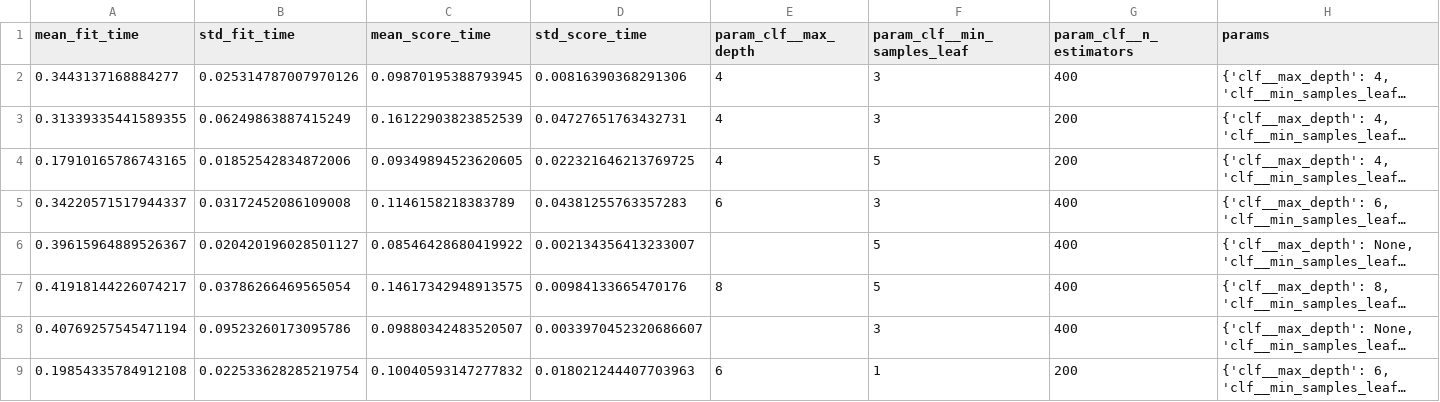
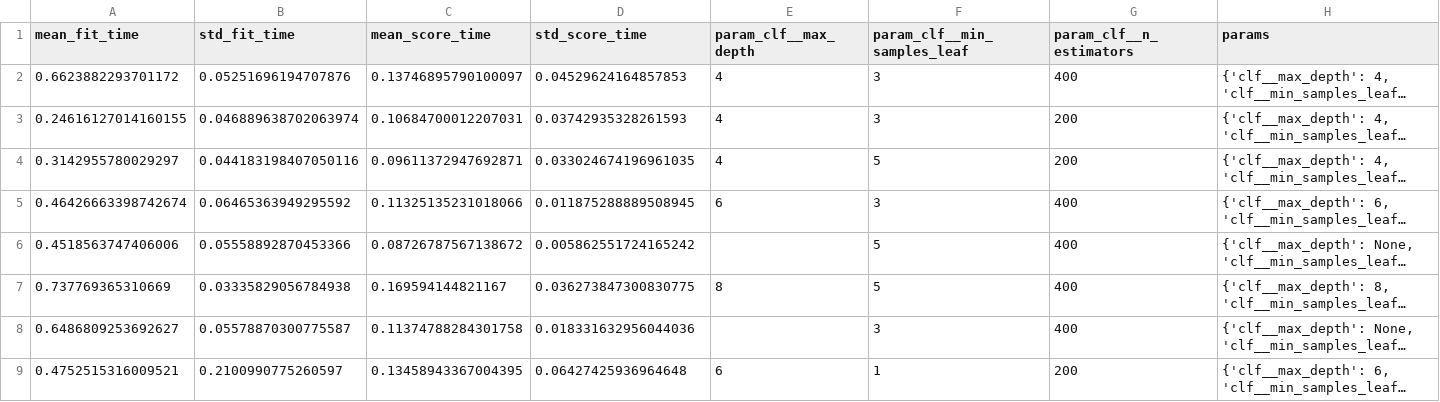
Before and after one commit to AxleAddict/heart-mlops, a CSV file: notebooks/modeling_artifacts/cv_results_randomforest.csv, drawn as a sheet; only a part is shown; long unchanged cells end in …; the diff covers the shown part only; the diff names each change by its address in the sheet, - before the commit and + after, or states it on an @@ line.

Commit message:
notebook rerun and update

```diff
--- a/notebooks/modeling_artifacts/cv_results_randomforest.csv
+++ b/notebooks/modeling_artifacts/cv_results_randomforest.csv
-A2 (mean_fit_time): 0.3443137168884277
+A2 (mean_fit_time): 0.6623882293701172
-B2 (std_fit_time): 0.025314787007970126
+B2 (std_fit_time): 0.05251696194707876
-C2 (mean_score_time): 0.09870195388793945
+C2 (mean_score_time): 0.13746895790100097
-D2 (std_score_time): 0.00816390368291306
+D2 (std_score_time): 0.04529624164857853
-A3 (mean_fit_time): 0.31339335441589355
+A3 (mean_fit_time): 0.24616127014160155
-B3 (std_fit_time): 0.06249863887415249
+B3 (std_fit_time): 0.046889638702063974
-C3 (mean_score_time): 0.16122903823852539
+C3 (mean_score_time): 0.10684700012207031
-D3 (std_score_time): 0.04727651763432731
+D3 (std_score_time): 0.03742935328261593
-A4 (mean_fit_time): 0.17910165786743165
+A4 (mean_fit_time): 0.3142955780029297
-B4 (std_fit_time): 0.01852542834872006
+B4 (std_fit_time): 0.044183198407050116
-C4 (mean_score_time): 0.09349894523620605
+C4 (mean_score_time): 0.09611372947692871
-D4 (std_score_time): 0.022321646213769725
+D4 (std_score_time): 0.033024674196961035
-A5 (mean_fit_time): 0.34220571517944337
+A5 (mean_fit_time): 0.46426663398742674
-B5 (std_fit_time): 0.03172452086109008
+B5 (std_fit_time): 0.06465363949295592
-C5 (mean_score_time): 0.1146158218383789
+C5 (mean_score_time): 0.11325135231018066
-D5 (std_score_time): 0.04381255763357283
+D5 (std_score_time): 0.011875288889508945
-A6 (mean_fit_time): 0.39615964889526367
+A6 (mean_fit_time): 0.4518563747406006
-B6 (std_fit_time): 0.020420196028501127
+B6 (std_fit_time): 0.05558892870453366
-C6 (mean_score_time): 0.08546428680419922
+C6 (mean_score_time): 0.08726787567138672
-D6 (std_score_time): 0.002134356413233007
+D6 (std_score_time): 0.005862551724165242
-A7 (mean_fit_time): 0.41918144226074217
+A7 (mean_fit_time): 0.737769365310669
-B7 (std_fit_time): 0.03786266469565054
+B7 (std_fit_time): 0.03335829056784938
-C7 (mean_score_time): 0.14617342948913575
+C7 (mean_score_time): 0.169594144821167
-D7 (std_score_time): 0.00984133665470176
+D7 (std_score_time): 0.036273847300830775
-A8 (mean_fit_time): 0.40769257545471194
+A8 (mean_fit_time): 0.6486809253692627
-B8 (std_fit_time): 0.09523260173095786
+B8 (std_fit_time): 0.05578870300775587
-C8 (mean_score_time): 0.09880342483520507
+C8 (mean_score_time): 0.11374788284301758
-D8 (std_score_time): 0.0033970452320686607
+D8 (std_score_time): 0.018331632956044036
-A9 (mean_fit_time): 0.19854335784912108
+A9 (mean_fit_time): 0.4752515316009521
-B9 (std_fit_time): 0.022533628285219754
+B9 (std_fit_time): 0.2100990775260597
-C9 (mean_score_time): 0.10040593147277832
+C9 (mean_score_time): 0.13458943367004395
-D9 (std_score_time): 0.018021244407703963
+D9 (std_score_time): 0.06427425936964648
```
Also changed, not shown: 64 edited cells elsewhere in this file, notebooks/modeling_artifacts/cv_results_logreg.csv, notebooks/modeling_artifacts/model_comparison.csv, 3 other files.
